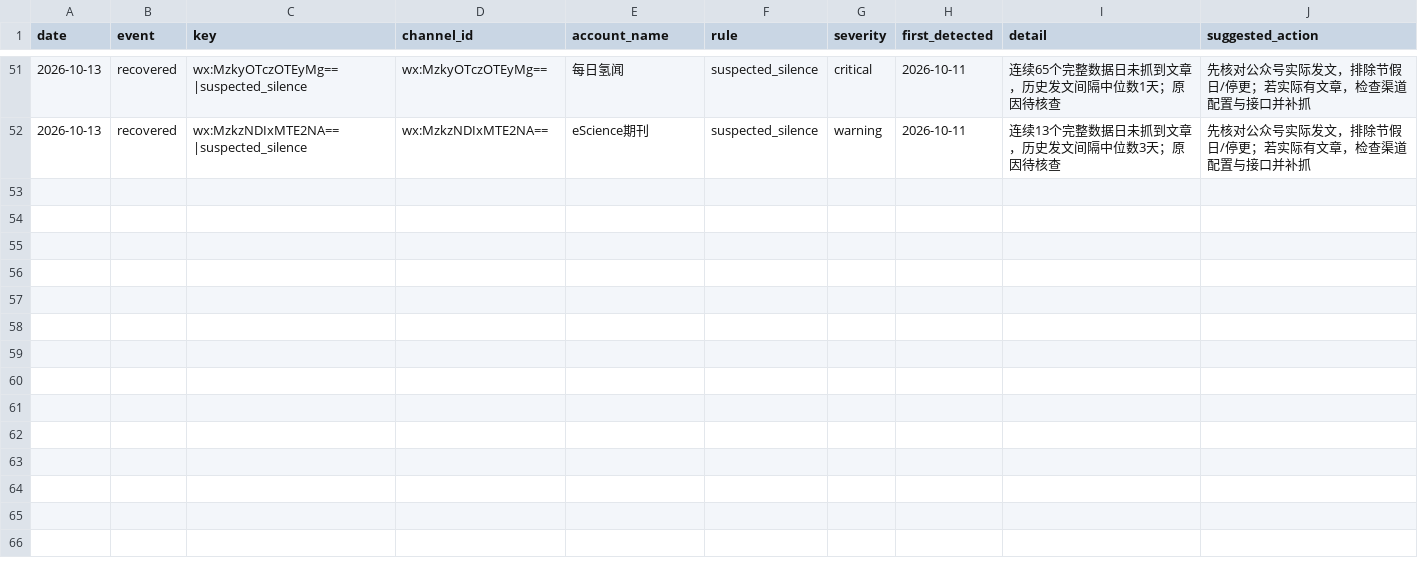
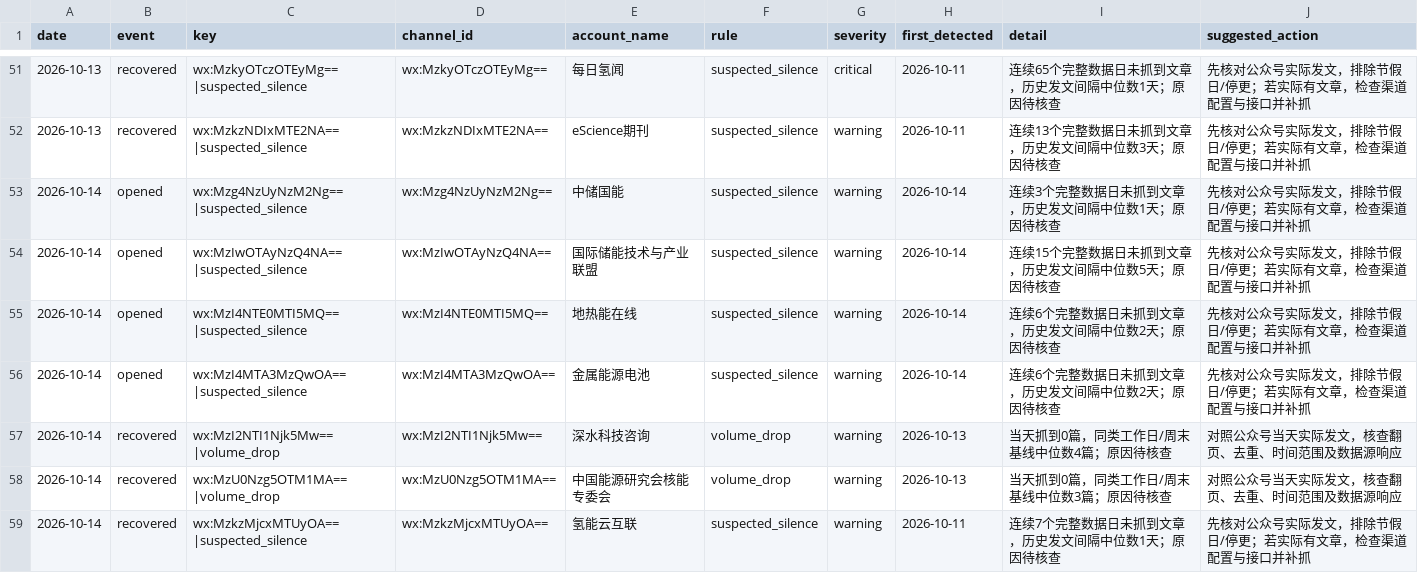
Before and after one commit to wodewoping-png/wechat-daily-news-csv, a CSV file: quality/channel_monitor/incident_events.csv, drawn as a sheet; only a part is shown, gaps mark what is left out; the diff names each change by its address in the sheet, - before the commit and + after, or states it on an @@ line.

```diff
--- a/quality/channel_monitor/incident_events.csv
+++ b/quality/channel_monitor/incident_events.csv
+row 53: 2026-10-14 | opened | wx:Mzg4NzUyNzM2Ng==|suspected_silence | wx:Mzg4NzUyNzM2Ng== | 中储国能 | suspected_silence | warning | 2026-10-14 | 连续3个完整数据日未抓到文章，历史发文间隔中位数1天；原因待核查 | 先核对公众号实际发文，排除节假日/停更；若实际有文章，检查渠道配置与接口并补抓
+row 54: 2026-10-14 | opened | wx:MzIwOTAyNzQ4NA==|suspected_silence | wx:MzIwOTAyNzQ4NA== | 国际储能技术与产业联盟 | suspected_silence | warning | 2026-10-14 | 连续15个完整数据日未抓到文章，历史发文间隔中位数5天；原因待核查 | 先核对公众号实际发文，排除节假日/停更；若实际有文章，检查渠道配置与接口并补抓
+row 55: 2026-10-14 | opened | wx:MzI4NTE0MTI5MQ==|suspected_silence | wx:MzI4NTE0MTI5MQ== | 地热能在线 | suspected_silence | warning | 2026-10-14 | 连续6个完整数据日未抓到文章，历史发文间隔中位数2天；原因待核查 | 先核对公众号实际发文，排除节假日/停更；若实际有文章，检查渠道配置与接口并补抓
+row 56: 2026-10-14 | opened | wx:MzI4MTA3MzQwOA==|suspected_silence | wx:MzI4MTA3MzQwOA== | 金属能源电池 | suspected_silence | warning | 2026-10-14 | 连续6个完整数据日未抓到文章，历史发文间隔中位数2天；原因待核查 | 先核对公众号实际发文，排除节假日/停更；若实际有文章，检查渠道配置与接口并补抓
+row 57: 2026-10-14 | recovered | wx:MzI2NTI1Njk5Mw==|volume_drop | wx:MzI2NTI1Njk5Mw== | 深水科技咨询 | volume_drop | warning | 2026-10-13 | 当天抓到0篇，同类工作日/周末基线中位数4篇；原因待核查 | 对照公众号当天实际发文，核查翻页、去重、时间范围及数据源响应
+row 58: 2026-10-14 | recovered | wx:MzU0Nzg5OTM1MA==|volume_drop | wx:MzU0Nzg5OTM1MA== | 中国能源研究会核能专委会 | volume_drop | warning | 2026-10-13 | 当天抓到0篇，同类工作日/周末基线中位数3篇；原因待核查 | 对照公众号当天实际发文，核查翻页、去重、时间范围及数据源响应
+row 59: 2026-10-14 | recovered | wx:MzkzMjcxMTUyOA==|suspected_silence | wx:MzkzMjcxMTUyOA== | 氢能云互联 | suspected_silence | warning | 2026-10-11 | 连续7个完整数据日未抓到文章，历史发文间隔中位数1天；原因待核查 | 先核对公众号实际发文，排除节假日/停更；若实际有文章，检查渠道配置与接口并补抓
```
Also changed, not shown: channels/channel_summary.csv, quality/channel_monitor/feed_manifest.csv, 7 other files.
